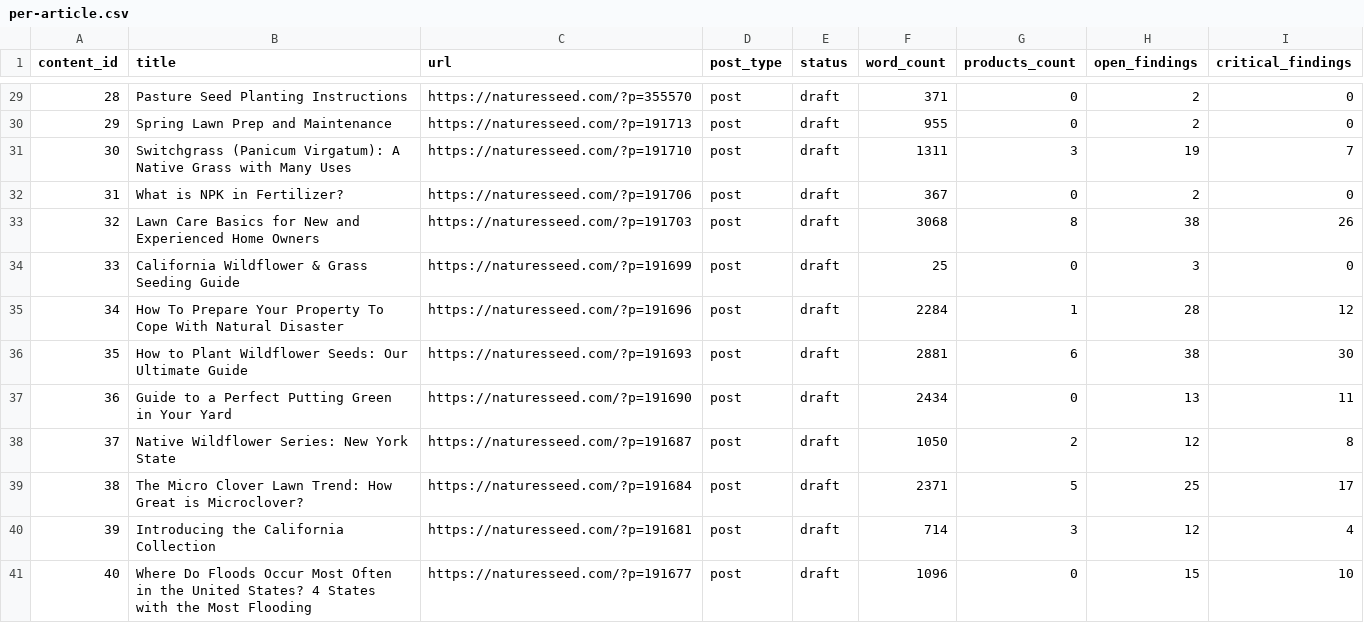
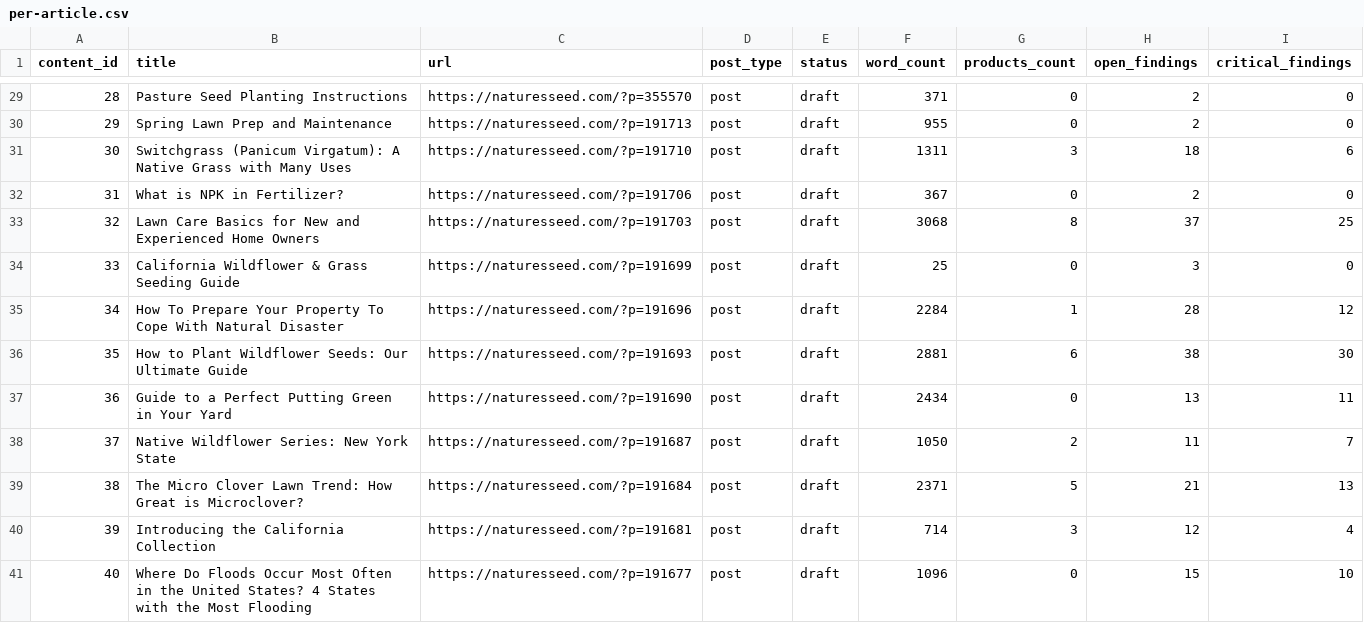
Before and after one commit to GabeNaturesSeed/nature-seed-data, a CSV file: naturesseed-content-pipeline/docs/content-audit/2026-04-27/per-article.csv, drawn as a sheet; only a part is shown, gaps mark what is left out; the diff covers the shown part only.

```diff
--- a/naturesseed-content-pipeline/docs/content-audit/2026-04-27/per-article.csv
+++ b/naturesseed-content-pipeline/docs/content-audit/2026-04-27/per-article.csv
@@ -30,5 +30,5 @@ content_id,title,url,post_type,status,word_count,products_count,open_findings,cr
 29,Spring Lawn Prep and Maintenance,https://naturesseed.com/?p=191713,post,draft,955,0,2,0
-30,Switchgrass (Panicum Virgatum): A Native Grass with Many Uses,https://naturesseed.com/?p=191710,post,draft,1311,3,19,7
+30,Switchgrass (Panicum Virgatum): A Native Grass with Many Uses,https://naturesseed.com/?p=191710,post,draft,1311,3,18,6
 31,What is NPK in Fertilizer?,https://naturesseed.com/?p=191706,post,draft,367,0,2,0
-32,Lawn Care Basics for New and Experienced Home Owners,https://naturesseed.com/?p=191703,post,draft,3068,8,38,26
+32,Lawn Care Basics for New and Experienced Home Owners,https://naturesseed.com/?p=191703,post,draft,3068,8,37,25
 33,California Wildflower & Grass Seeding Guide,https://naturesseed.com/?p=191699,post,draft,25,0,3,0
@@ -37,4 +37,4 @@ content_id,title,url,post_type,status,word_count,products_count,open_findings,cr
 36,Guide to a Perfect Putting Green in Your Yard,https://naturesseed.com/?p=191690,post,draft,2434,0,13,11
-37,Native Wildflower Series: New York State,https://naturesseed.com/?p=191687,post,draft,1050,2,12,8
-38,The Micro Clover Lawn Trend: How Great is Microclover?,https://naturesseed.com/?p=191684,post,draft,2371,5,25,17
+37,Native Wildflower Series: New York State,https://naturesseed.com/?p=191687,post,draft,1050,2,11,7
+38,The Micro Clover Lawn Trend: How Great is Microclover?,https://naturesseed.com/?p=191684,post,draft,2371,5,21,13
 39,Introducing the California Collection,https://naturesseed.com/?p=191681,post,draft,714,3,12,4
```
Also changed, not shown: 53 edited cells elsewhere in this file, naturesseed-content-pipeline/docs/content-audit/2026-04-27/internal-linking.csv, naturesseed-content-pipeline/docs/content-audit/2026-04-27/topic-map.csv, 7 other files.
